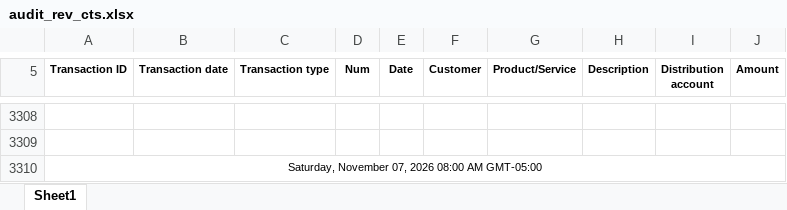
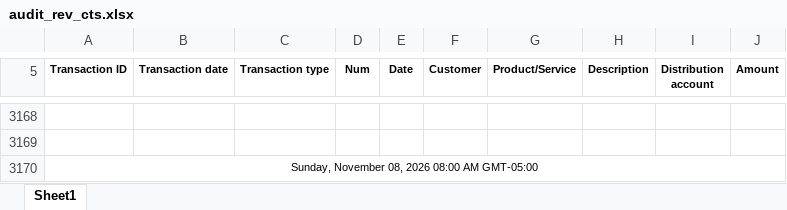
Before and after one commit to Pwilson37OTS/oaktree-invoice-reconciler, an Excel workbook: data/audit_rev_cts.xlsx, sheet Sheet1, drawn as a sheet; only a part is shown, gaps mark what is left out; values as stored, in another font and other column widths than the file's, no borders; addresses are those after the commit; the diff covers the shown part only; the diff names each change by its address in the sheet, - before the commit and + after, or states it on an @@ line.

```diff
--- a/data/audit_rev_cts.xlsx (sheet Sheet1)
+++ b/data/audit_rev_cts.xlsx (sheet Sheet1)
-A3170 (Transaction ID): Saturday, November 07, 2026 08:00 AM GMT-05:00
+A3170 (Transaction ID): Sunday, November 08, 2026 08:00 AM GMT-05:00
```
Also changed, not shown: 140 removed rows and 1 edited cell elsewhere in this sheet, data/billable_charges.xlsx, data/billable_charges_CTS.xlsx.
